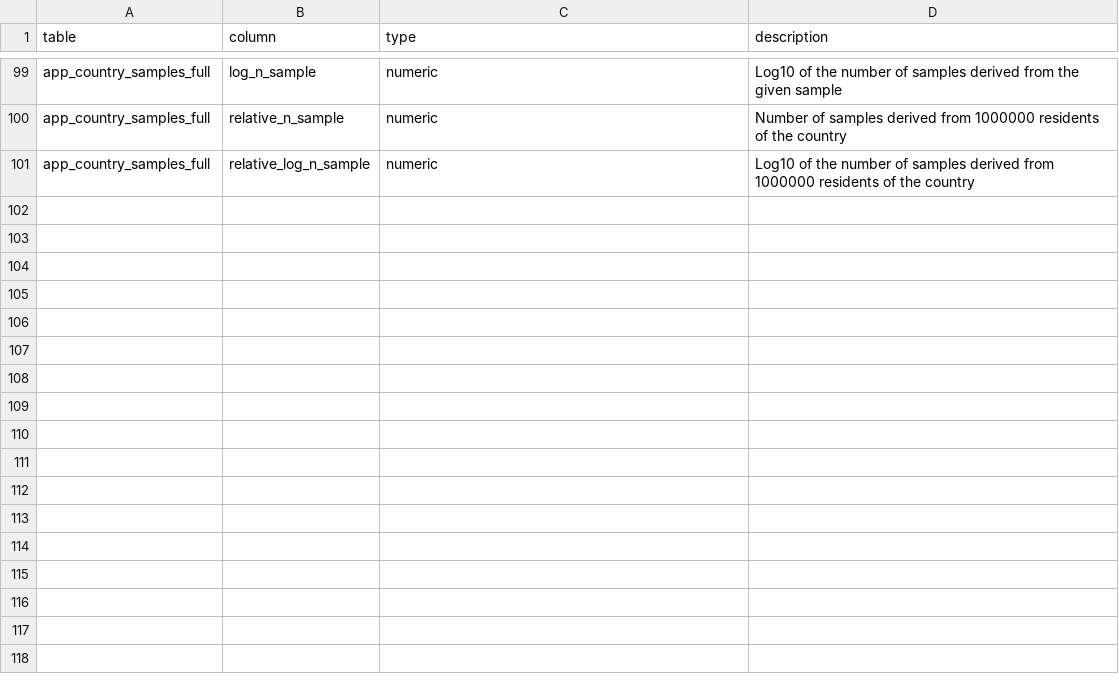
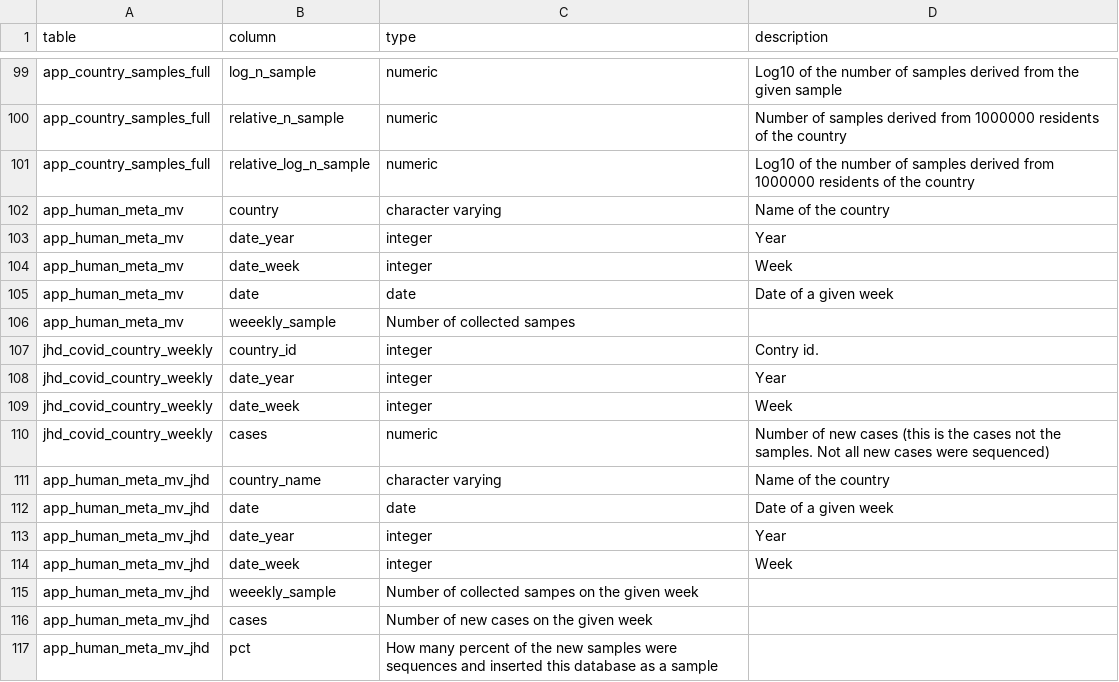
Before and after one commit to pkrisz5/coveo, a TSV file: database/schema_dump/column_description.tsv, drawn as a sheet; only a part is shown, gaps mark what is left out; the diff names each change by its address in the sheet, - before the commit and + after, or states it on an @@ line.

Commit message:
Update column_description.tsv

```diff
--- a/database/schema_dump/column_description.tsv
+++ b/database/schema_dump/column_description.tsv
+row 102: app_human_meta_mv | country | character varying | Name of the country
+row 103: app_human_meta_mv | date_year | integer | Year
+row 104: app_human_meta_mv | date_week | integer | Week
+row 105: app_human_meta_mv | date | date | Date of a given week
+row 106: app_human_meta_mv | weeekly_sample | Number of collected sampes
+row 107: jhd_covid_country_weekly | country_id | integer | Contry id.
+row 108: jhd_covid_country_weekly | date_year | integer | Year
+row 109: jhd_covid_country_weekly | date_week | integer | Week
+row 110: jhd_covid_country_weekly | cases | numeric | Number of new cases (this is the cases not the samples. Not all new cases were sequenced)
+row 111: app_human_meta_mv_jhd | country_name | character varying | Name of the country
+row 112: app_human_meta_mv_jhd | date | date | Date of a given week
+row 113: app_human_meta_mv_jhd | date_year | integer | Year
+row 114: app_human_meta_mv_jhd | date_week | integer | Week
+row 115: app_human_meta_mv_jhd | weeekly_sample | Number of collected sampes on the given week
+row 116: app_human_meta_mv_jhd | cases | Number of new cases on the given week
+row 117: app_human_meta_mv_jhd | pct | How many percent of the new samples were sequences and inserted this database as a sample
```
